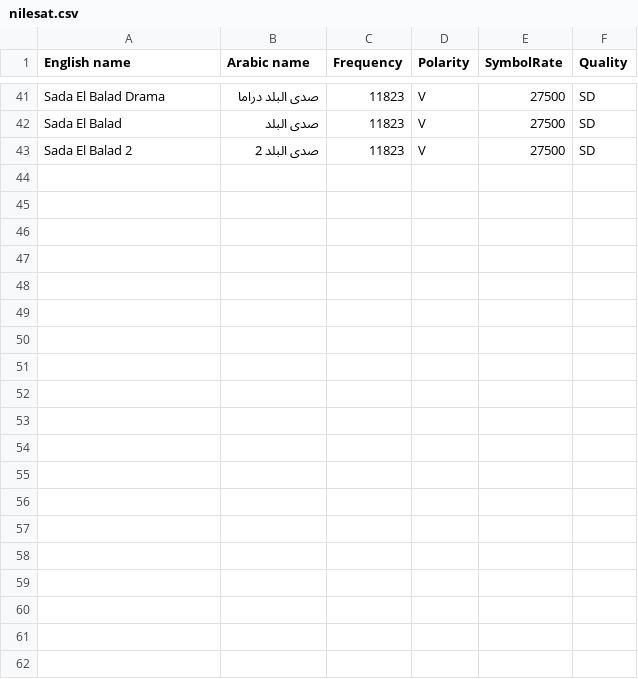
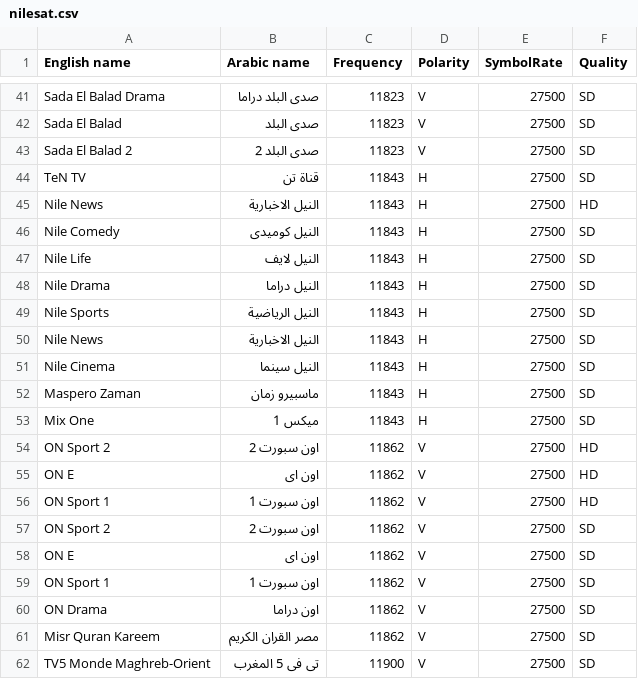
Before and after one commit to mrbahr/nilesat, a CSV file: nilesat.csv, drawn as a sheet; only a part is shown, gaps mark what is left out; the diff covers the shown part only.

Commit message:
Add files via upload

```diff
--- a/nilesat.csv
+++ b/nilesat.csv
@@ -43 +43,20 @@ Sada El Balad,صدى البلد,11823,V,27500,SD
 Sada El Balad 2,صدى البلد 2,11823,V,27500,SD
+TeN TV,قناة تن,11843,H,27500,SD
+Nile News,النيل الاخبارية,11843,H,27500,HD
+Nile Comedy,النيل كوميدى,11843,H,27500,SD
+Nile Life,النيل لايف,11843,H,27500,SD
+Nile Drama,النيل دراما,11843,H,27500,SD
+Nile Sports,النيل الرياضية,11843,H,27500,SD
+Nile News,النيل الاخبارية,11843,H,27500,SD
+Nile Cinema,النيل سينما,11843,H,27500,SD
+Maspero Zaman,ماسبيرو زمان,11843,H,27500,SD
+Mix One,ميكس 1,11843,H,27500,SD
+ON Sport 2,اون سبورت 2,11862,V,27500,HD
+ON E,اون اى,11862,V,27500,HD
+ON Sport 1,اون سبورت 1,11862,V,27500,HD
+ON Sport 2,اون سبورت 2,11862,V,27500,SD
+ON E,اون اى,11862,V,27500,SD
+ON Sport 1,اون سبورت 1,11862,V,27500,SD
+ON Drama,اون دراما,11862,V,27500,SD
+Misr Quran Kareem,مصر القران الكريم,11862,V,27500,SD
+TV5 Monde Maghreb-Orient,تى فى 5 المغرب,11900,V,27500,SD
```
Also changed, not shown: 12 added rows elsewhere in this file.
